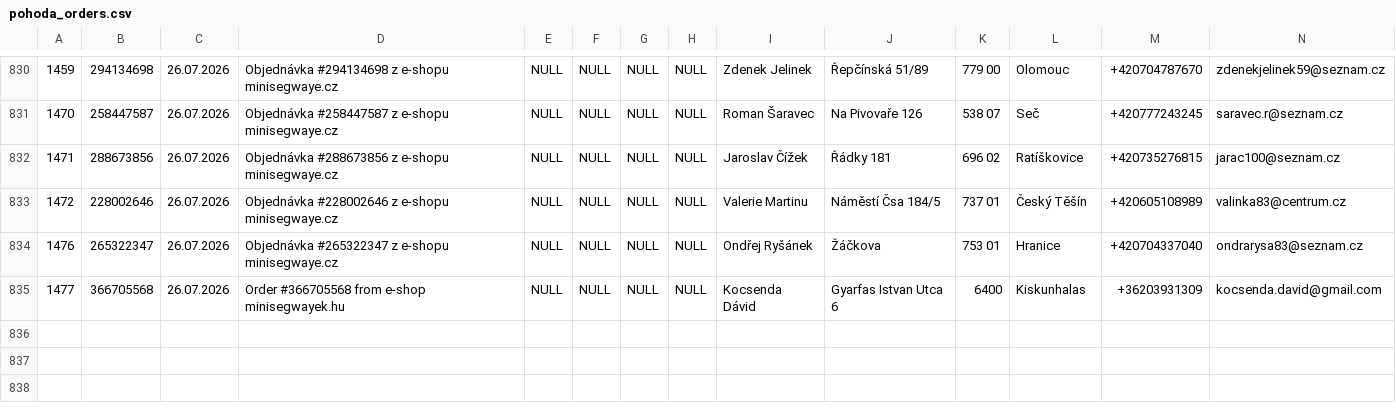
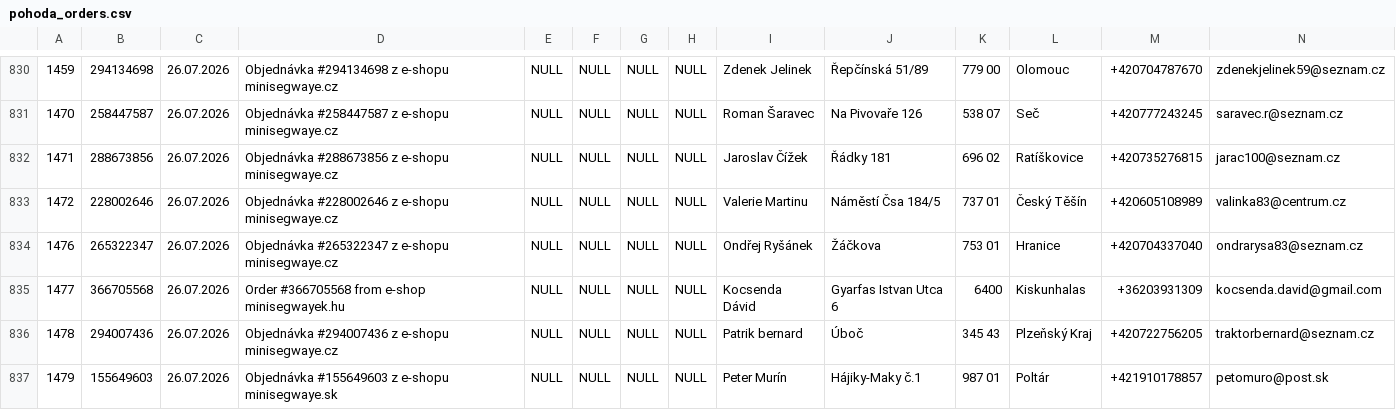
Before and after one commit to siso9993/orders-api, a CSV file: api/pohoda_orders.csv, drawn as a sheet; only a part is shown, gaps mark what is left out; rows hold the shown columns only; the diff names each change by its address in the sheet, - before the commit and + after, or states it on an @@ line.

```diff
--- a/api/pohoda_orders.csv
+++ b/api/pohoda_orders.csv
+row 836: 1478 | 294007436 | 26.07.2026 | Objednávka #294007436 z e-shopu minisegwaye.cz | NULL | NULL | NULL | NULL | Patrik bernard | Úboč | 345 43 | Plzeňský Kraj | +420722756205 | traktorbernard@seznam.cz
+row 837: 1479 | 155649603 | 26.07.2026 | Objednávka #155649603 z e-shopu minisegwaye.sk | NULL | NULL | NULL | NULL | Peter Murín | Hájiky-Maky č.1 | 987 01 | Poltár | +421910178857 | petomuro@post.sk
```
